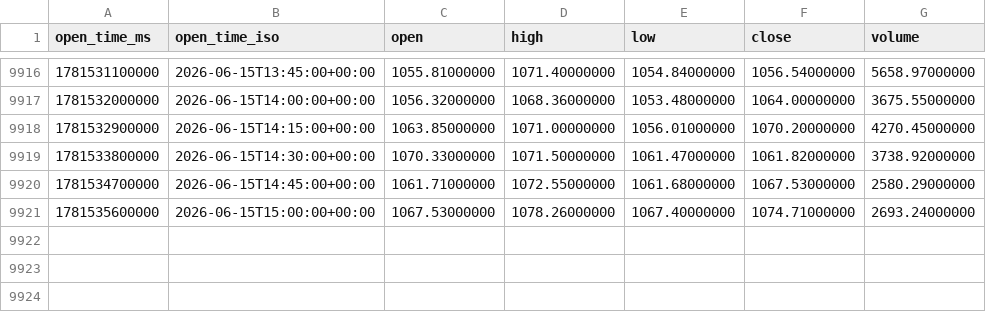
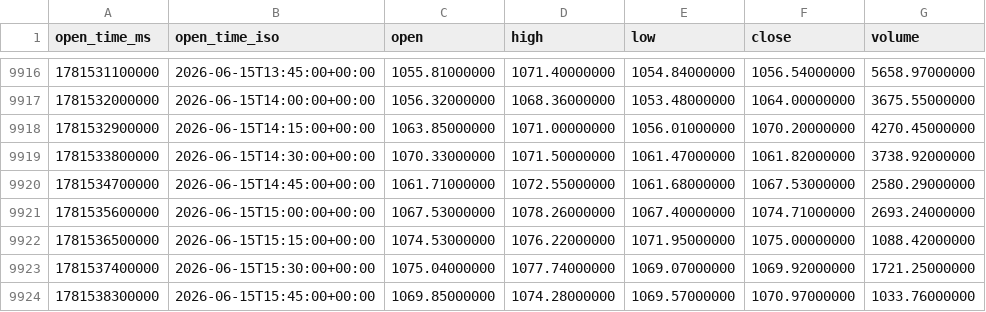
Before and after one commit to amazing-fish/mu-5x-fibonacci-trading, a CSV file: data/OKX_MU-USDT-SWAP_15m_180d.csv, drawn as a sheet; only a part is shown, gaps mark what is left out; the diff names each change by its address in the sheet, - before the commit and + after, or states it on an @@ line.

```diff
--- a/data/OKX_MU-USDT-SWAP_15m_180d.csv
+++ b/data/OKX_MU-USDT-SWAP_15m_180d.csv
+row 9922: 1781536500000 | 2026-06-15T15:15:00+00:00 | 1074.53000000 | 1076.22000000 | 1071.95000000 | 1075.00000000 | 1088.42000000
+row 9923: 1781537400000 | 2026-06-15T15:30:00+00:00 | 1075.04000000 | 1077.74000000 | 1069.07000000 | 1069.92000000 | 1721.25000000
+row 9924: 1781538300000 | 2026-06-15T15:45:00+00:00 | 1069.85000000 | 1074.28000000 | 1069.57000000 | 1070.97000000 | 1033.76000000
```
Also changed, not shown: data/OKX_META-USDT-SWAP_15m_180d.csv, data/OKX_META-USDT-SWAP_1h_180d.csv, 11 other files.
